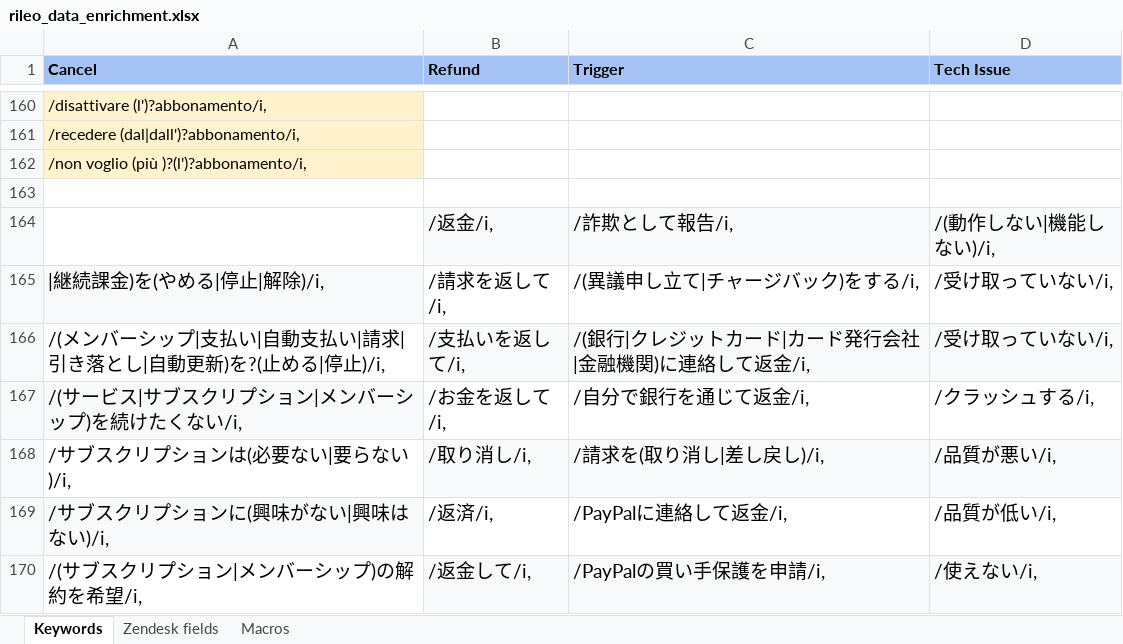
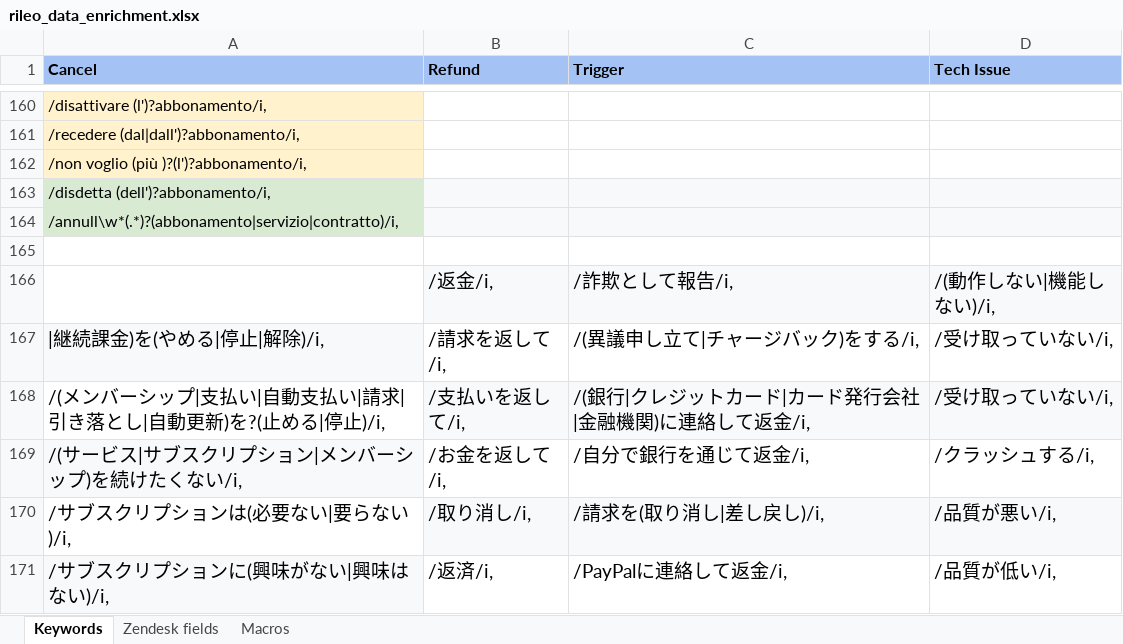
Before and after one commit to EvgeniyGerbinEverHelp/rileo_cancel_bot, an Excel workbook: rileo_data_enrichment.xlsx, sheet Keywords, drawn as a sheet; only a part is shown, gaps mark what is left out; the shorter side is filled out with more unchanged rows; values as stored, in another font and other column widths than the file's, no borders; charts and pictures not drawn; the diff names each change by its address in the sheet, - before the commit and + after, or states it on an @@ line.

```diff
--- a/rileo_data_enrichment.xlsx (sheet Keywords)
+++ b/rileo_data_enrichment.xlsx (sheet Keywords)
+row 163: /disdetta (dell')?abbonamento/i,
+row 164: /annull\w*(.*)?(abbonamento|servizio|contratto)/i,
```
